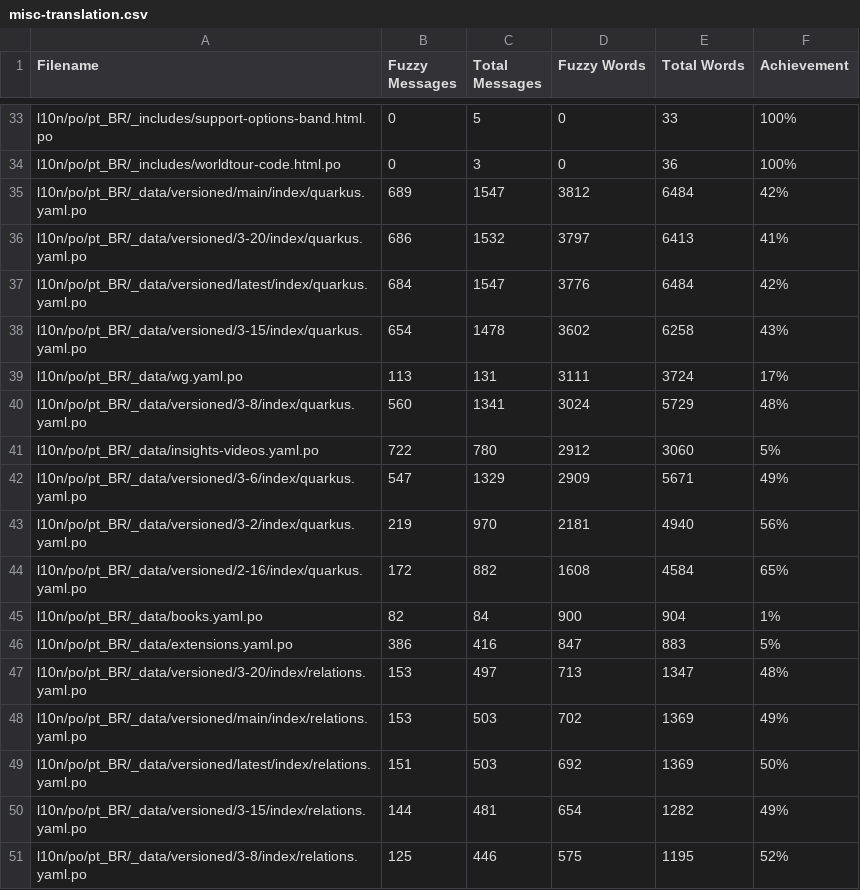
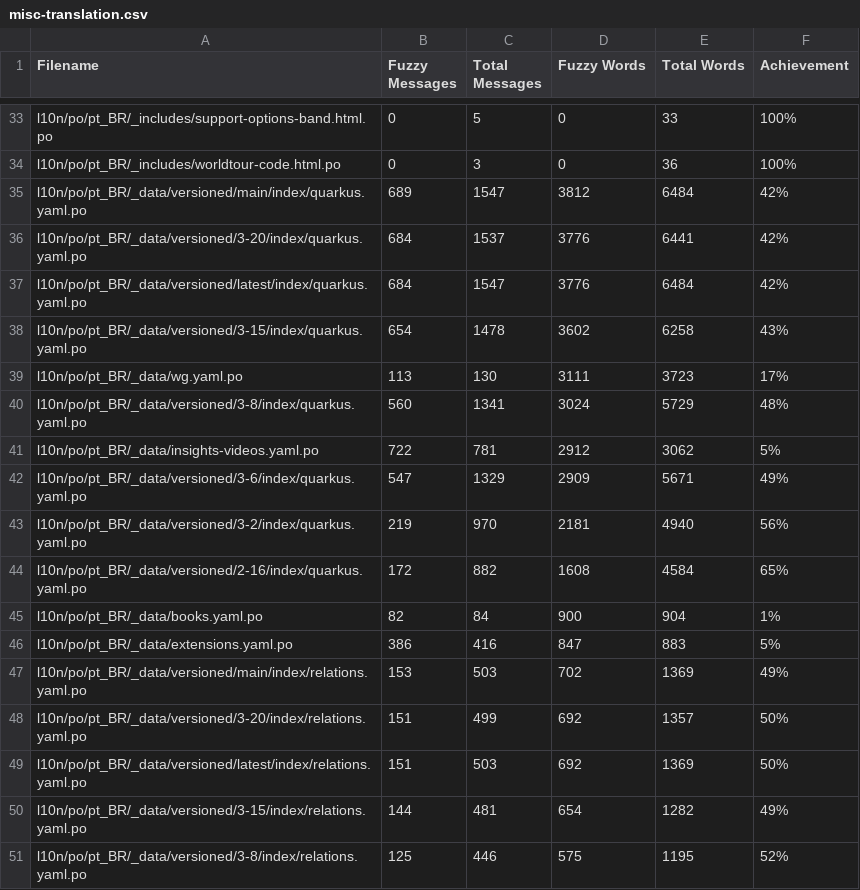
Before and after one commit to quarkusio/pt.quarkus.io, a CSV file: l10n/stats/misc-translation.csv, drawn as a sheet; only a part is shown, gaps mark what is left out.

```diff
--- a/l10n/stats/misc-translation.csv
+++ b/l10n/stats/misc-translation.csv
@@ -35,8 +35,8 @@ l10n/po/pt_BR/_includes/worldtour-code.html.po, 0, 3, 0, 36, 100%
 l10n/po/pt_BR/_data/versioned/main/index/quarkus.yaml.po, 689, 1547, 3812, 6484, 42%
-l10n/po/pt_BR/_data/versioned/3-20/index/quarkus.yaml.po, 686, 1532, 3797, 6413, 41%
+l10n/po/pt_BR/_data/versioned/3-20/index/quarkus.yaml.po, 684, 1537, 3776, 6441, 42%
 l10n/po/pt_BR/_data/versioned/latest/index/quarkus.yaml.po, 684, 1547, 3776, 6484, 42%
 l10n/po/pt_BR/_data/versioned/3-15/index/quarkus.yaml.po, 654, 1478, 3602, 6258, 43%
-l10n/po/pt_BR/_data/wg.yaml.po, 113, 131, 3111, 3724, 17%
+l10n/po/pt_BR/_data/wg.yaml.po, 113, 130, 3111, 3723, 17%
 l10n/po/pt_BR/_data/versioned/3-8/index/quarkus.yaml.po, 560, 1341, 3024, 5729, 48%
-l10n/po/pt_BR/_data/insights-videos.yaml.po, 722, 780, 2912, 3060, 5%
+l10n/po/pt_BR/_data/insights-videos.yaml.po, 722, 781, 2912, 3062, 5%
 l10n/po/pt_BR/_data/versioned/3-6/index/quarkus.yaml.po, 547, 1329, 2909, 5671, 49%
@@ -46,4 +46,4 @@ l10n/po/pt_BR/_data/books.yaml.po, 82, 84, 900, 904, 1%
 l10n/po/pt_BR/_data/extensions.yaml.po, 386, 416, 847, 883, 5%
-l10n/po/pt_BR/_data/versioned/3-20/index/relations.yaml.po, 153, 497, 713, 1347, 48%
 l10n/po/pt_BR/_data/versioned/main/index/relations.yaml.po, 153, 503, 702, 1369, 49%
+l10n/po/pt_BR/_data/versioned/3-20/index/relations.yaml.po, 151, 499, 692, 1357, 50%
 l10n/po/pt_BR/_data/versioned/latest/index/relations.yaml.po, 151, 503, 692, 1369, 50%
```
Also changed, not shown: l10n/stats/main-guides-translation.csv, l10n/stats/posts-translation.csv.
